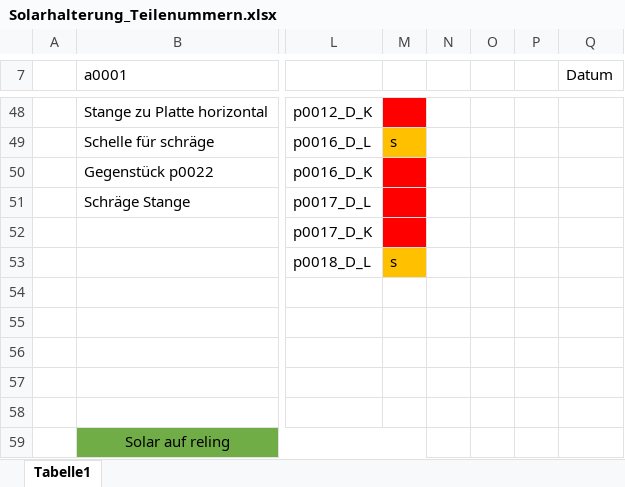
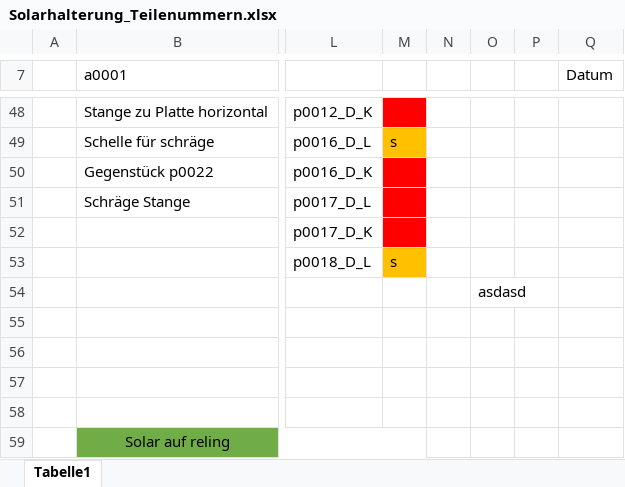
Before and after one commit to SchauerA/Maturaprojekt, an Excel workbook: Endgültiges/Solarhalterung_Teilenummern.xlsx, sheet Tabelle1, drawn as a sheet; only a part is shown, gaps mark what is left out; values as stored, in another font and other column widths than the file's, no borders; the diff names each change by its address in the sheet, - before the commit and + after, or states it on an @@ line.

Commit message:
ahsdölfhlsahdf

```diff
--- a/Endgültiges/Solarhalterung_Teilenummern.xlsx (sheet Tabelle1)
+++ b/Endgültiges/Solarhalterung_Teilenummern.xlsx (sheet Tabelle1)
-O54: (empty)
+O54: asdasd
```
